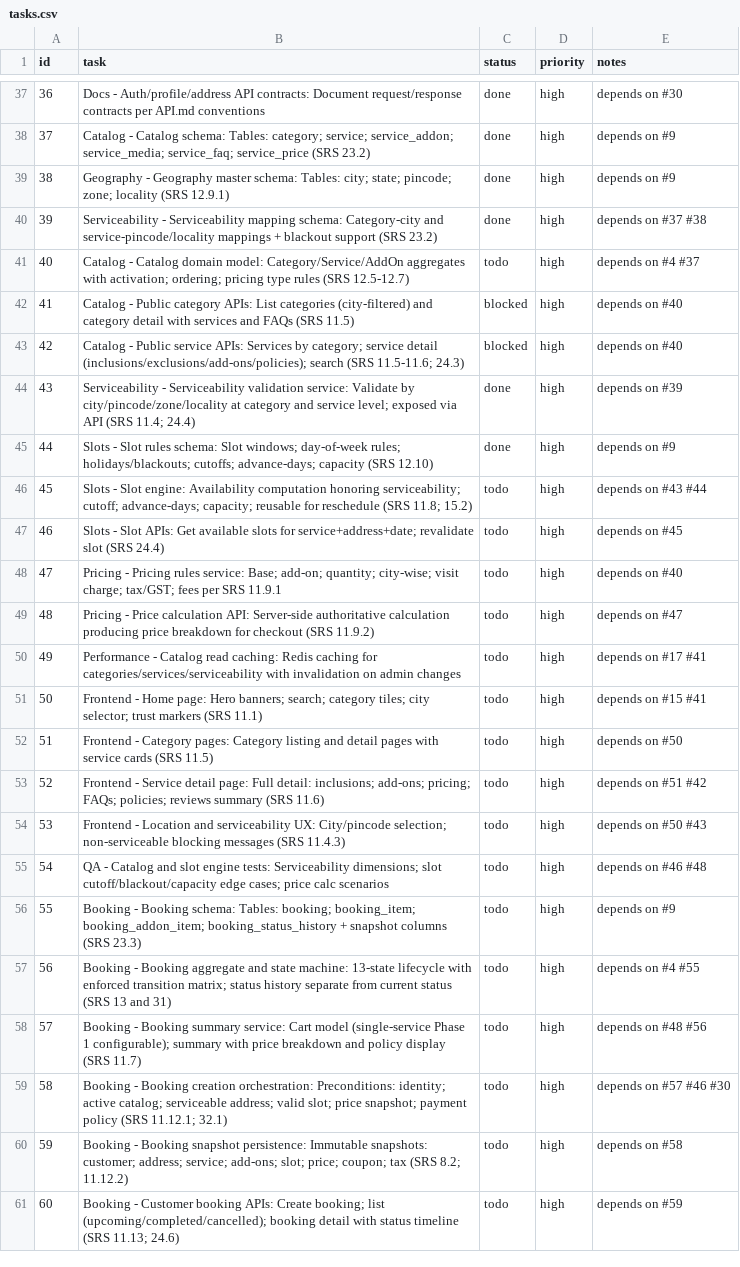
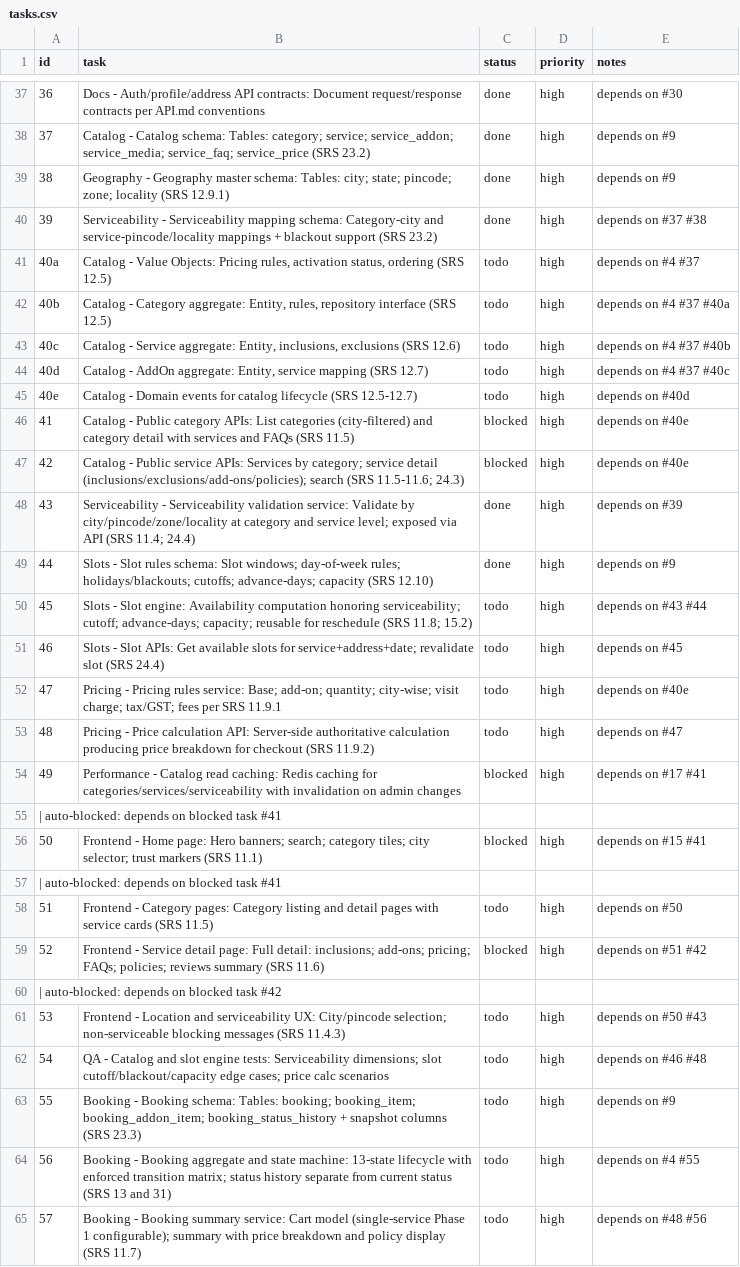
Before and after one commit to SantoshGitlab/nestly, a CSV file: tasks.csv, drawn as a sheet; only a part is shown, gaps mark what is left out; the shorter side is filled out with more unchanged rows; addresses are those after the commit; the diff names each change by its address in the sheet, - before the commit and + after, or states it on an @@ line.

Commit message:
Decompose task #40 into 5 manageable subtasks (40a-40e)
Task #40 was too complex for Ollama (28+ min stuck).
Breaking into focused subtasks:
- 40a: Value Objects (pricing rules, activation, ordering)
- 40b: Category aggregate with rules
- 40c: Service aggregate with inclusions/exclusions
- 40d: AddOn aggregate and service mapping
- 40e: Domain events lifecycle hooks

Each subtask: 5-10 min with Ollama
Total: ~30-50 min (vs 30+ min stuck on single task)
Improves modularity and reviewability

```diff
--- a/tasks.csv
+++ b/tasks.csv
@@ column A (id) renumbered in row 41 @@
-B41 (task): Catalog - Catalog domain model: Category/Service/AddOn aggregates with activation; ordering; pricing type rules (SRS 12.5-12.7)
+B41 (task): Catalog - Value Objects: Pricing rules, activation status, ordering (SRS 12.5)
+row 42: 40b | Catalog - Category aggregate: Entity, rules, repository interface (SRS 12.5) | todo | high | depends on #4 #37 #40a
+row 43: 40c | Catalog - Service aggregate: Entity, inclusions, exclusions (SRS 12.6) | todo | high | depends on #4 #37 #40b
+row 44: 40d | Catalog - AddOn aggregate: Entity, service mapping (SRS 12.7) | todo | high | depends on #4 #37 #40c
+row 45: 40e | Catalog - Domain events for catalog lifecycle (SRS 12.5-12.7) | todo | high | depends on #40d
-E46:E47 (notes): depends on #40
+E46:E47 (notes): depends on #40e
-E52 (notes): depends on #40
+E52 (notes): depends on #40e
-C54 (status): todo
+C54 (status): blocked
+row 55: | auto-blocked: depends on blocked task #41
-C56 (status): todo
+C56 (status): blocked
+row 57: | auto-blocked: depends on blocked task #41
-C59 (status): todo
+C59 (status): blocked
+row 60: | auto-blocked: depends on blocked task #42
```
